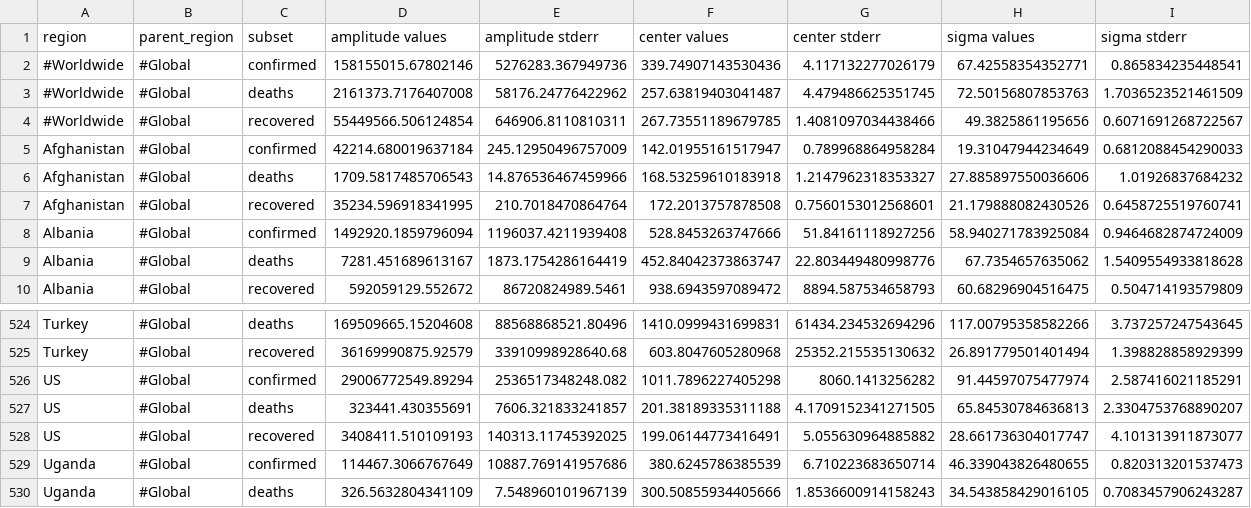
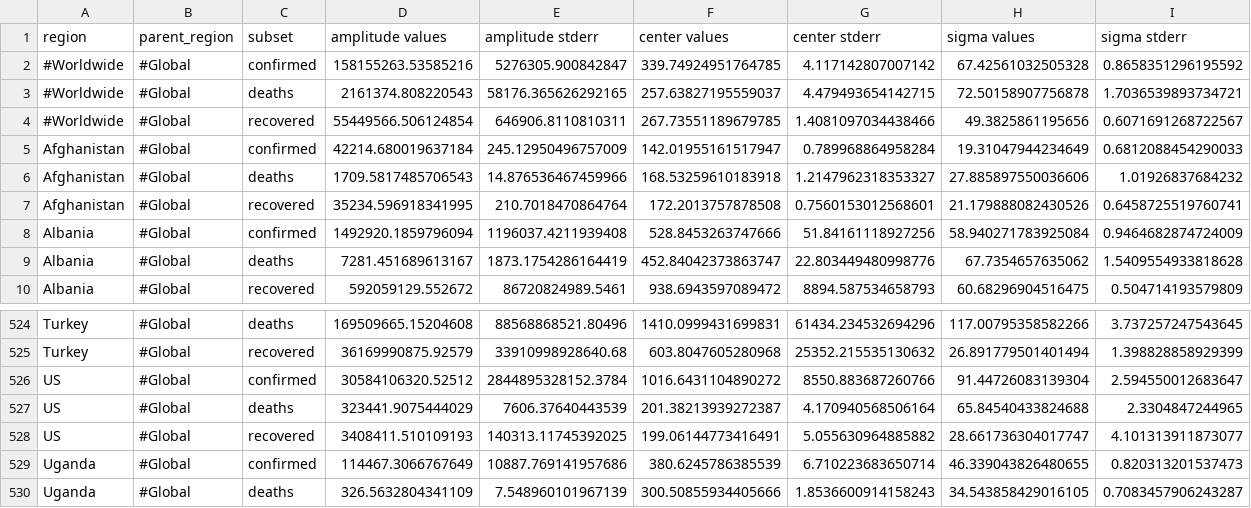
Before and after one commit to s-weigand/covid19-data-analyser, a CSV file: covid19_data_analyzer/data/JHU/logistic_curve_model_fit_params.csv, drawn as a sheet; only a part is shown, gaps mark what is left out.

```diff
--- a/covid19_data_analyzer/data/JHU/logistic_curve_model_fit_params.csv
+++ b/covid19_data_analyzer/data/JHU/logistic_curve_model_fit_params.csv
@@ -1,4 +1,4 @@
 region,parent_region,subset,amplitude values,amplitude stderr,center values,center stderr,sigma values,sigma stderr
-#Worldwide,#Global,confirmed,158155015.67802146,5276283.367949736,339.74907143530436,4.117132277026179,67.42558354352771,0.865834235448541
-#Worldwide,#Global,deaths,2161373.7176407008,58176.24776422962,257.63819403041487,4.479486625351745,72.50156807853763,1.7036523521461509
+#Worldwide,#Global,confirmed,158155263.53585216,5276305.900842847,339.74924951764785,4.117142807007142,67.42561032505328,0.8658351296195592
+#Worldwide,#Global,deaths,2161374.808220543,58176.365626292165,257.63827195559037,4.479493654142715,72.50158907756878,1.7036539893734721
 #Worldwide,#Global,recovered,55449566.506124854,646906.8110810311,267.73551189679785,1.4081097034438466,49.3825861195656,0.6071691268722567
@@ -525,4 +525,4 @@ Turkey,#Global,deaths,169509665.15204608,88568868521.80496,1410.0999431699831,61
 Turkey,#Global,recovered,36169990875.92579,33910998928640.68,603.8047605280968,25352.215535130632,26.891779501401494,1.398828858929399
-US,#Global,confirmed,29006772549.89294,2536517348248.082,1011.7896227405298,8060.1413256282,91.44597075477974,2.587416021185291
-US,#Global,deaths,323441.430355691,7606.321833241857,201.38189335311188,4.1709152341271505,65.84530784636813,2.3304753768890207
+US,#Global,confirmed,30584106320.52512,2844895328152.3784,1016.6431104890272,8550.883687260766,91.44726083139304,2.594550012683647
+US,#Global,deaths,323441.9075444029,7606.37640443539,201.38213939272387,4.170940568506164,65.84540433824688,2.3304847244965
 US,#Global,recovered,3408411.510109193,140313.11745392025,199.06144773416491,5.055630964885882,28.661736304017747,4.101313911873077
```
Also changed, not shown: covid19_data_analyzer/data/JHU/exponential_curve_model_fit_params.csv.
